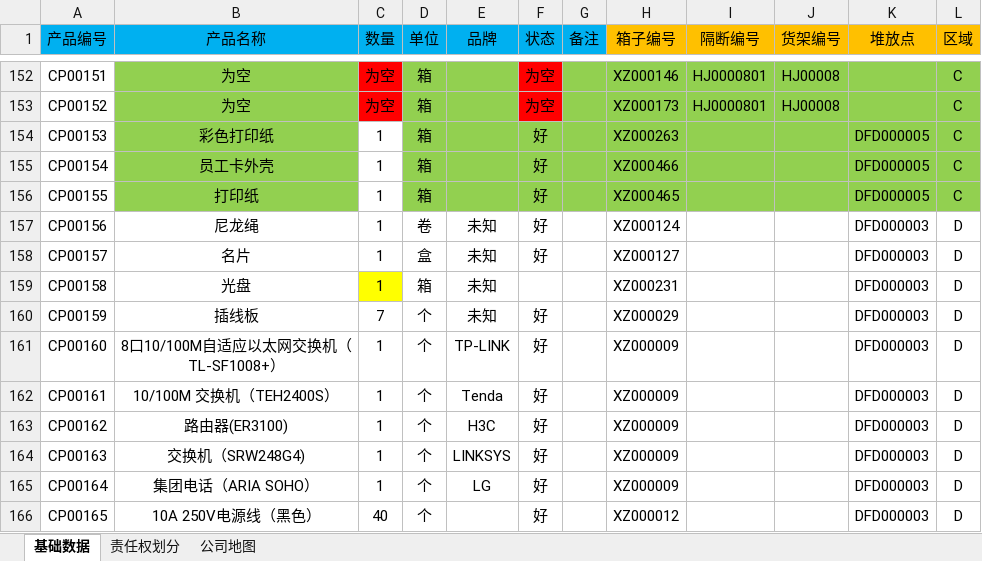
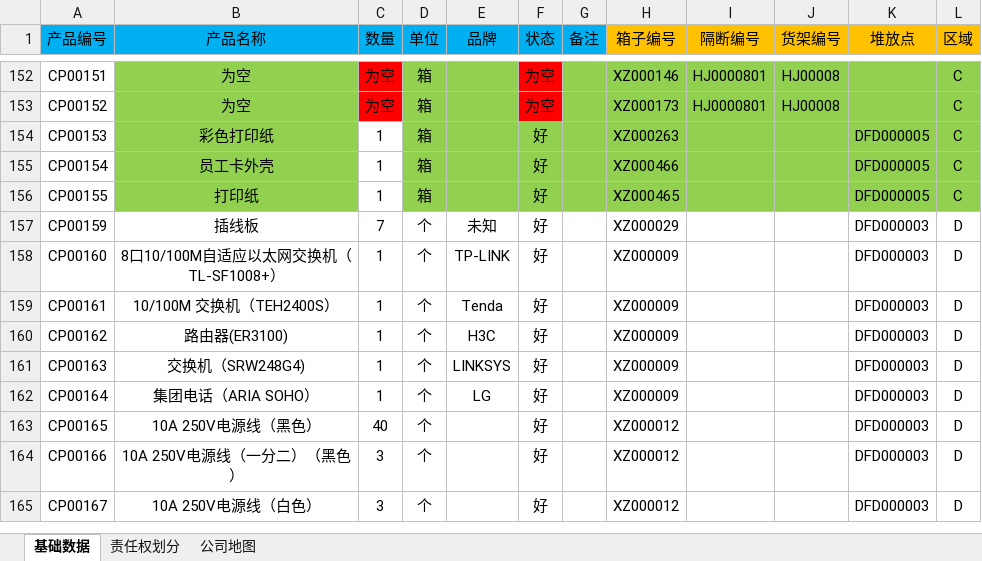
Before and after one commit to Prudence99/inventory, an Excel workbook: DEAC000011-库存查询-20170719Cole.xlsx, sheet 基础数据, drawn as a sheet; only a part is shown, gaps mark what is left out; the shorter side is filled out with more unchanged rows; values as stored, in another font and other column widths than the file's, no borders; the diff names each change by its address in the sheet, - before the commit and + after, or states it on an @@ line.

Commit message:
DFD000003修改

```diff
--- a/DEAC000011-库存查询-20170719Cole.xlsx (sheet 基础数据)
+++ b/DEAC000011-库存查询-20170719Cole.xlsx (sheet 基础数据)
-row 157: CP00156 | 尼龙绳 | 1 | 卷 | 未知 | 好 |  | XZ000124 |  |  | DFD000003 | D
-row 158: CP00157 | 名片 | 1 | 盒 | 未知 | 好 |  | XZ000127 |  |  | DFD000003 | D
-row 159: CP00158 | 光盘 | 1 | 箱 | 未知 |  |  | XZ000231 |  |  | DFD000003 | D
```
